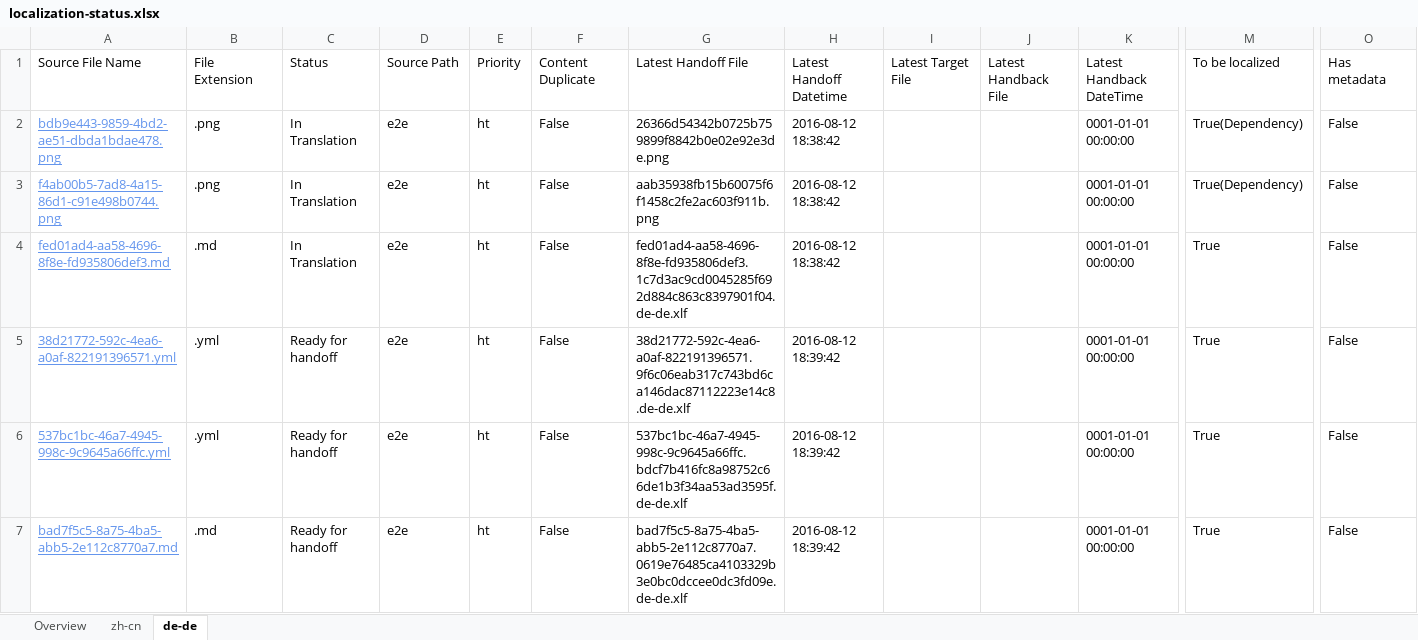
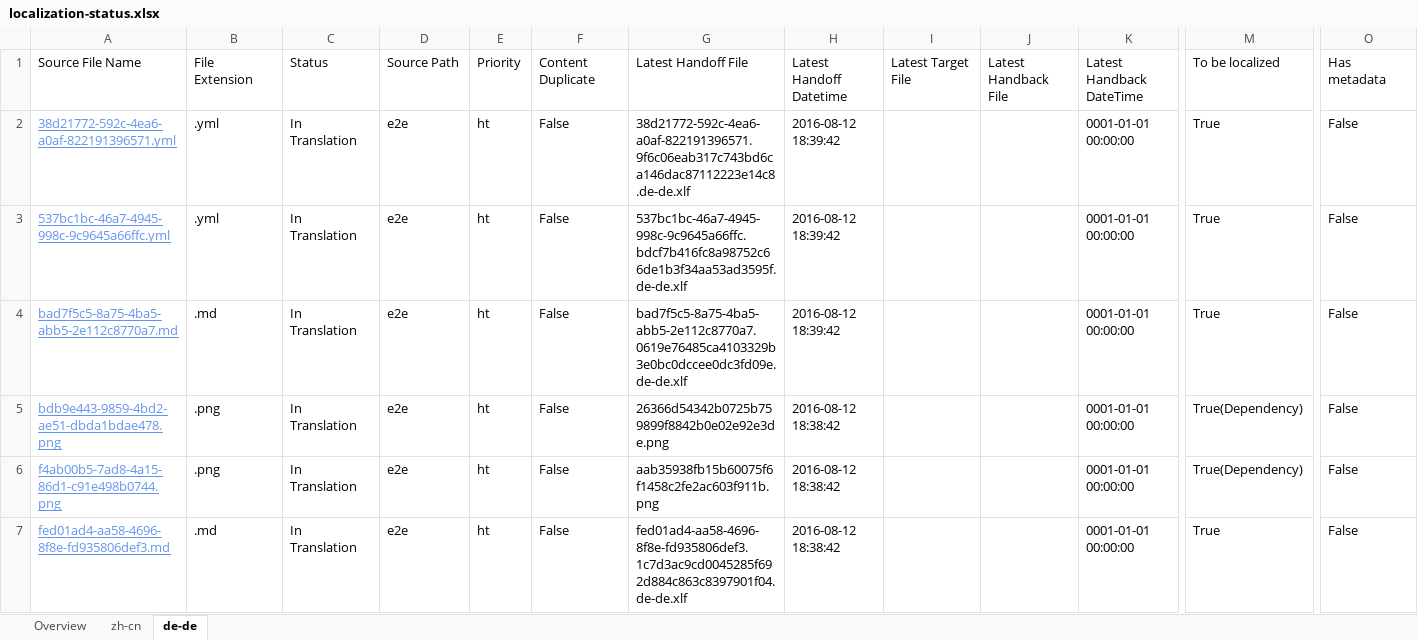
Before and after one commit to OpenLocalizationTestOrg/olhandback-e2e, an Excel workbook: ol-handback/OpenLocalizationTestOrg/oltest/ci/localization-status.xlsx, sheet de-de, drawn as a sheet; only a part is shown, gaps mark what is left out; values as stored, in another font and other column widths than the file's, no borders; table styles not drawn; removed rows and columns are numbered as before the commit, all else as after; rows hold the shown columns only; the diff names each change by its address in the sheet, - before the commit and + after, or states it on an @@ line.

```diff
--- a/ol-handback/OpenLocalizationTestOrg/oltest/ci/localization-status.xlsx (sheet de-de)
+++ b/ol-handback/OpenLocalizationTestOrg/oltest/ci/localization-status.xlsx (sheet de-de)
+row 2: 38d21772-592c-4ea6-a0af-822191396571.yml | .yml | In Translation | e2e | ht | False | 38d21772-592c-4ea6-a0af-822191396571.9f6c06eab317c743bd6ca146dac87112223e14c8.de-de.xlf | 2016-08-12 18:39:42 |  |  | 0001-01-01 00:00:00 | True | False
+row 3: 537bc1bc-46a7-4945-998c-9c9645a66ffc.yml | .yml | In Translation | e2e | ht | False | 537bc1bc-46a7-4945-998c-9c9645a66ffc.bdcf7b416fc8a98752c66de1b3f34aa53ad3595f.de-de.xlf | 2016-08-12 18:39:42 |  |  | 0001-01-01 00:00:00 | True | False
+row 4: bad7f5c5-8a75-4ba5-abb5-2e112c8770a7.md | .md | In Translation | e2e | ht | False | bad7f5c5-8a75-4ba5-abb5-2e112c8770a7.0619e76485ca4103329b3e0bc0dccee0dc3fd09e.de-de.xlf | 2016-08-12 18:39:42 |  |  | 0001-01-01 00:00:00 | True | False
-row 5: 38d21772-592c-4ea6-a0af-822191396571.yml | .yml | Ready for handoff | e2e | ht | False | 38d21772-592c-4ea6-a0af-822191396571.9f6c06eab317c743bd6ca146dac87112223e14c8.de-de.xlf | 2016-08-12 18:39:42 |  |  | 0001-01-01 00:00:00 | True | False
-row 6: 537bc1bc-46a7-4945-998c-9c9645a66ffc.yml | .yml | Ready for handoff | e2e | ht | False | 537bc1bc-46a7-4945-998c-9c9645a66ffc.bdcf7b416fc8a98752c66de1b3f34aa53ad3595f.de-de.xlf | 2016-08-12 18:39:42 |  |  | 0001-01-01 00:00:00 | True | False
-row 7: bad7f5c5-8a75-4ba5-abb5-2e112c8770a7.md | .md | Ready for handoff | e2e | ht | False | bad7f5c5-8a75-4ba5-abb5-2e112c8770a7.0619e76485ca4103329b3e0bc0dccee0dc3fd09e.de-de.xlf | 2016-08-12 18:39:42 |  |  | 0001-01-01 00:00:00 | True | False
```
Also changed, not shown: sheet zh-cn, sheet Overview.
